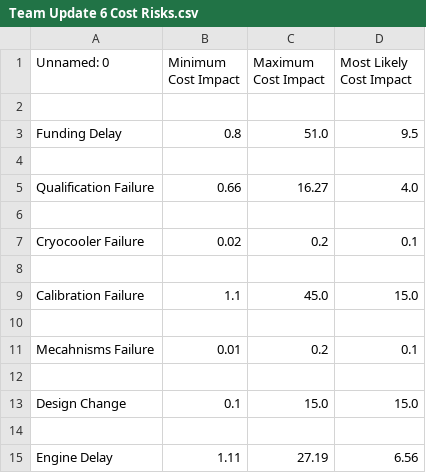
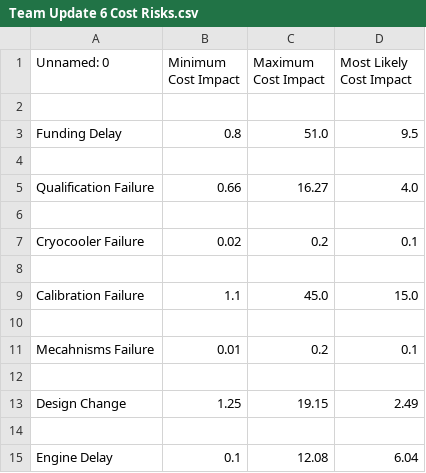
Before and after one commit to EvanY14/ISST-Asterix-Space, a CSV file: Notebooks/Homework/Team Update 6/Team Update 6 Cost Risks.csv, drawn as a sheet.

```diff
--- a/Notebooks/Homework/Team Update 6/Team Update 6 Cost Risks.csv
+++ b/Notebooks/Homework/Team Update 6/Team Update 6 Cost Risks.csv
@@ -12,4 +12,4 @@ Mecahnisms Failure,0.01,0.2,0.1
 ,,,
-Design Change,0.1,15.0,15.0
+Design Change,1.25,19.15,2.49
 ,,,
-Engine Delay,1.11,27.19,6.56
+Engine Delay,0.1,12.08,6.04
```
Also changed, not shown: Notebooks/Homework/Team Update 6/Team Update 6 Delta V Risks.csv, Notebooks/Homework/Team Update 6/Team Update 6 Schedule Risks.csv, 5 other files.
